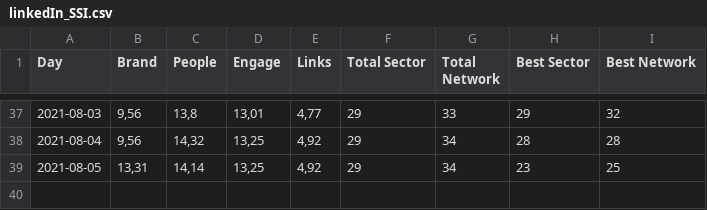
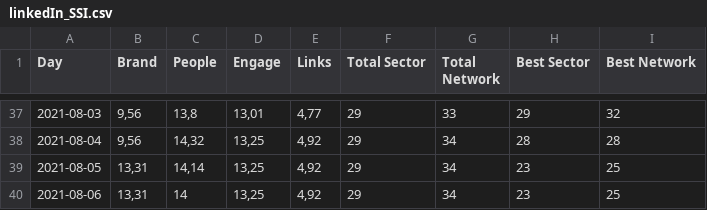
Before and after one commit to ealvarezv/Public, a CSV file: linkedIn/linkedIn_SSI.csv, drawn as a sheet; only a part is shown, gaps mark what is left out; the diff names each change by its address in the sheet, - before the commit and + after, or states it on an @@ line.

Commit message:
main

```diff
--- a/linkedIn/linkedIn_SSI.csv
+++ b/linkedIn/linkedIn_SSI.csv
+row 40: 2021-08-06 | 13,31 | 14 | 13,25 | 4,92 | 29 | 34 | 23 | 25
```
